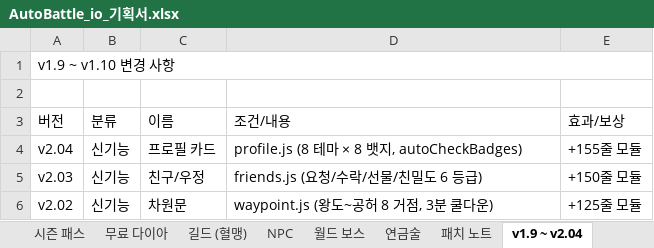
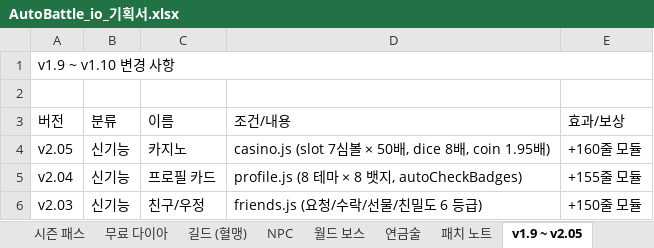
Before and after one commit to goodholic/Baduk-Marble, an Excel workbook: AutoBattle_io_기획서.xlsx, sheet v1.9 ~ v2.05, drawn as a sheet; only a part is shown; the shorter side is filled out with more unchanged rows; values as stored, in another font and other column widths than the file's, no cell formats; the diff names each change by its address in the sheet, - before the commit and + after, or states it on an @@ line.

```diff
--- a/AutoBattle_io_기획서.xlsx (sheet v1.9 ~ v2.05)
+++ b/AutoBattle_io_기획서.xlsx (sheet v1.9 ~ v2.05)
-sheet tab: v1.9 ~ v2.04
+sheet tab: v1.9 ~ v2.05
+row 4: v2.05 | 신기능 | 카지노 | casino.js (slot 7심볼 × 50배, dice 8배, coin 1.95배) | +160줄 모듈
```
Also changed, not shown: sheet 패치 노트, cell formats, 4 other files.
